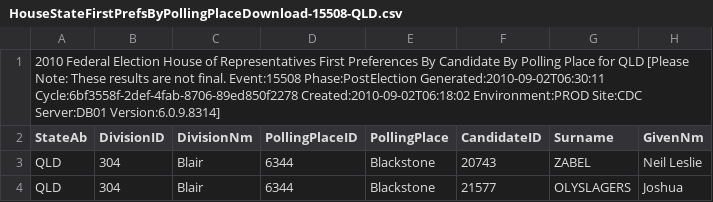
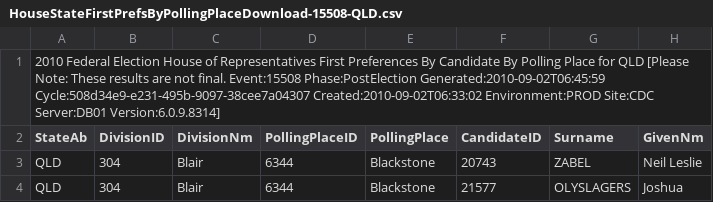
Before and after one commit to d1b/AustralianFederalElection2010CSV, a CSV file: HouseStateFirstPrefsByPollingPlaceDownload-15508-QLD.csv, drawn as a sheet; only a part is shown; the diff names each change by its address in the sheet, - before the commit and + after, or states it on an @@ line.

```diff
--- a/HouseStateFirstPrefsByPollingPlaceDownload-15508-QLD.csv
+++ b/HouseStateFirstPrefsByPollingPlaceDownload-15508-QLD.csv
-A1 (StateAb): …Event:15508 Phase:PostElection Generated:2010-09-02T06:30:11 Cycle:6bf3558f-2def-4fab-8706-89ed850f2278 Created:2010-09-02T06:18:02 Environment:PROD Site:CDC…
+A1 (StateAb): …Event:15508 Phase:PostElection Generated:2010-09-02T06:45:59 Cycle:508d34e9-e231-495b-9097-38cee7a04307 Created:2010-09-02T06:33:02 Environment:PROD Site:CDC…
```
Also changed, not shown: HouseDopByDivisionDownload-15508.csv, HouseInformalByDivisionDownload-15508.csv, 37 other files.
